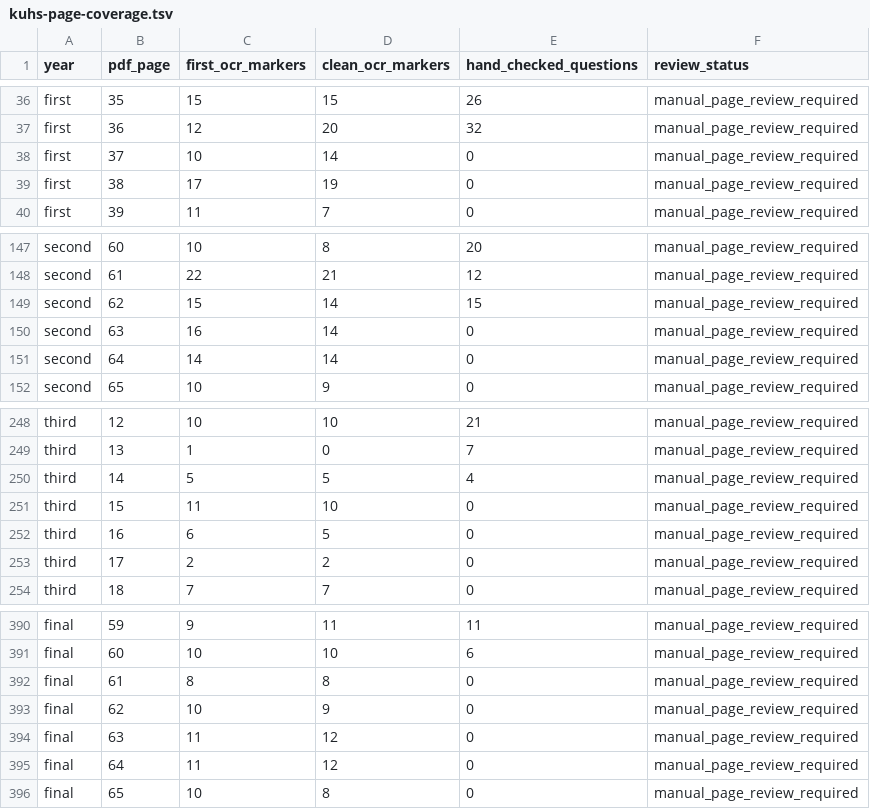
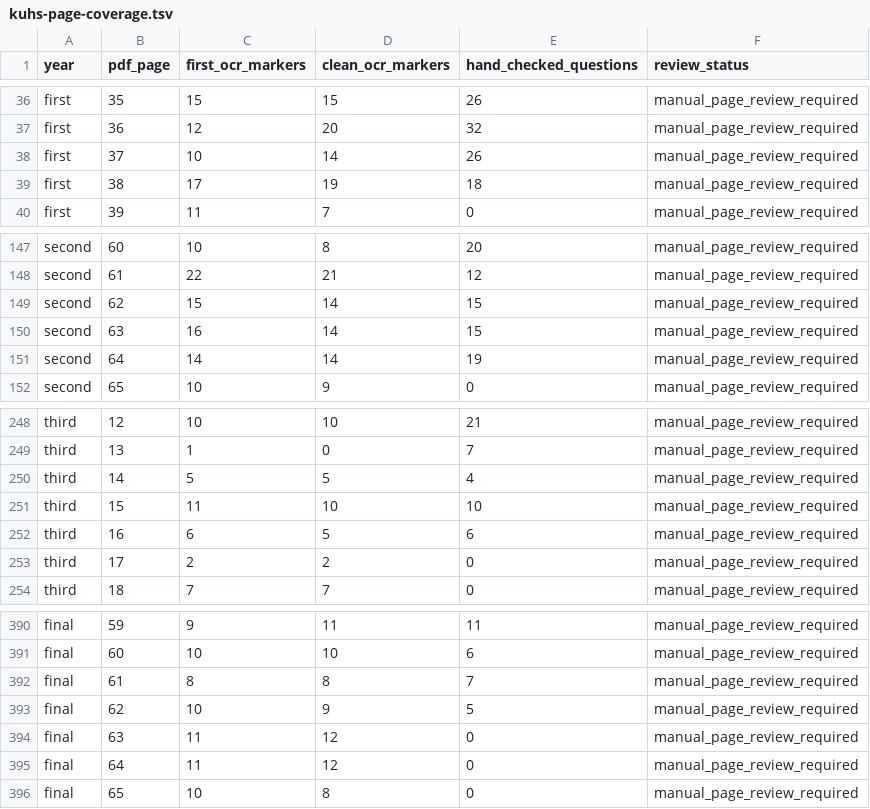
Before and after one commit to Sabharivarshan111/gmck, a TSV file: scripts/kuhs-page-coverage.tsv, drawn as a sheet; only a part is shown, gaps mark what is left out.

Commit message:
Verify more KUHS questions across all four years

```diff
--- a/scripts/kuhs-page-coverage.tsv
+++ b/scripts/kuhs-page-coverage.tsv
@@ -37,4 +37,4 @@ first	35	15	15	26	manual_page_review_required
 first	36	12	20	32	manual_page_review_required
-first	37	10	14	0	manual_page_review_required
-first	38	17	19	0	manual_page_review_required
+first	37	10	14	26	manual_page_review_required
+first	38	17	19	18	manual_page_review_required
 first	39	11	7	0	manual_page_review_required
@@ -149,4 +149,4 @@ second	61	22	21	12	manual_page_review_required
 second	62	15	14	15	manual_page_review_required
-second	63	16	14	0	manual_page_review_required
-second	64	14	14	0	manual_page_review_required
+second	63	16	14	15	manual_page_review_required
+second	64	14	14	19	manual_page_review_required
 second	65	10	9	0	manual_page_review_required
@@ -250,4 +250,4 @@ third	13	1	0	7	manual_page_review_required
 third	14	5	5	4	manual_page_review_required
-third	15	11	10	0	manual_page_review_required
-third	16	6	5	0	manual_page_review_required
+third	15	11	10	10	manual_page_review_required
+third	16	6	5	6	manual_page_review_required
 third	17	2	2	0	manual_page_review_required
@@ -391,4 +391,4 @@ final	59	9	11	11	manual_page_review_required
 final	60	10	10	6	manual_page_review_required
-final	61	8	8	0	manual_page_review_required
-final	62	10	9	0	manual_page_review_required
+final	61	8	8	7	manual_page_review_required
+final	62	10	9	5	manual_page_review_required
 final	63	11	12	0	manual_page_review_required
```
Also changed, not shown: 1 other file.
